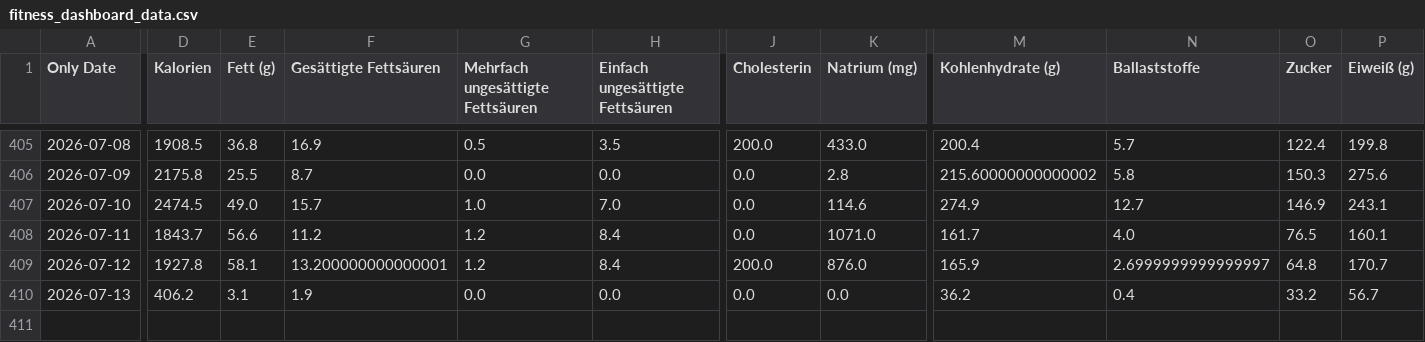
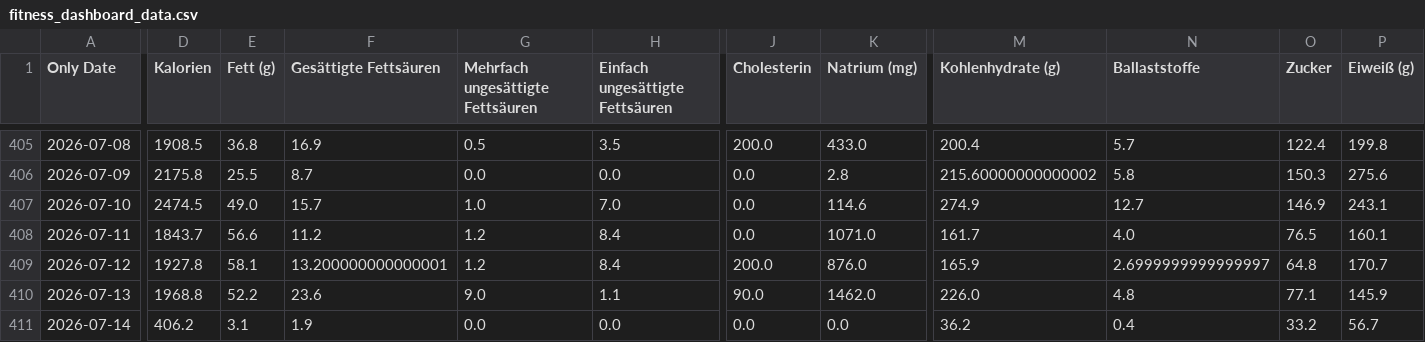
Before and after one commit to fitness-dashboard/fitness-dashboard, a CSV file: fitness_dashboard_data.csv, drawn as a sheet; only a part is shown, gaps mark what is left out; rows hold the shown columns only; the diff covers the shown part only; the diff names each change by its address in the sheet, - before the commit and + after, or states it on an @@ line.

Commit message:
Automatisches Dashboard Update

```diff
--- a/fitness_dashboard_data.csv
+++ b/fitness_dashboard_data.csv
-D410 (Kalorien): 406.2
+D410 (Kalorien): 1968.8
-E410 (Fett (g)): 3.1
+E410 (Fett (g)): 52.2
-F410 (Gesättigte Fettsäuren): 1.9
+F410 (Gesättigte Fettsäuren): 23.6
-G410 (Mehrfach ungesättigte Fettsäuren): 0.0
+G410 (Mehrfach ungesättigte Fettsäuren): 9.0
-H410 (Einfach ungesättigte Fettsäuren): 0.0
+H410 (Einfach ungesättigte Fettsäuren): 1.1
-J410 (Cholesterin): 0.0
+J410 (Cholesterin): 90.0
-K410 (Natrium (mg)): 0.0
+K410 (Natrium (mg)): 1462.0
-M410 (Kohlenhydrate (g)): 36.2
+M410 (Kohlenhydrate (g)): 226.0
-N410 (Ballaststoffe): 0.4
+N410 (Ballaststoffe): 4.8
-O410 (Zucker): 33.2
+O410 (Zucker): 77.1
-P410 (Eiweiß (g)): 56.7
+P410 (Eiweiß (g)): 145.9
+row 411: 2026-07-14 | 406.2 | 3.1 | 1.9 | 0.0 | 0.0 | 0.0 | 0.0 | 36.2 | 0.4 | 33.2 | 56.7
```
Also changed, not shown: 13 edited cells elsewhere in this file, 3 other files.
